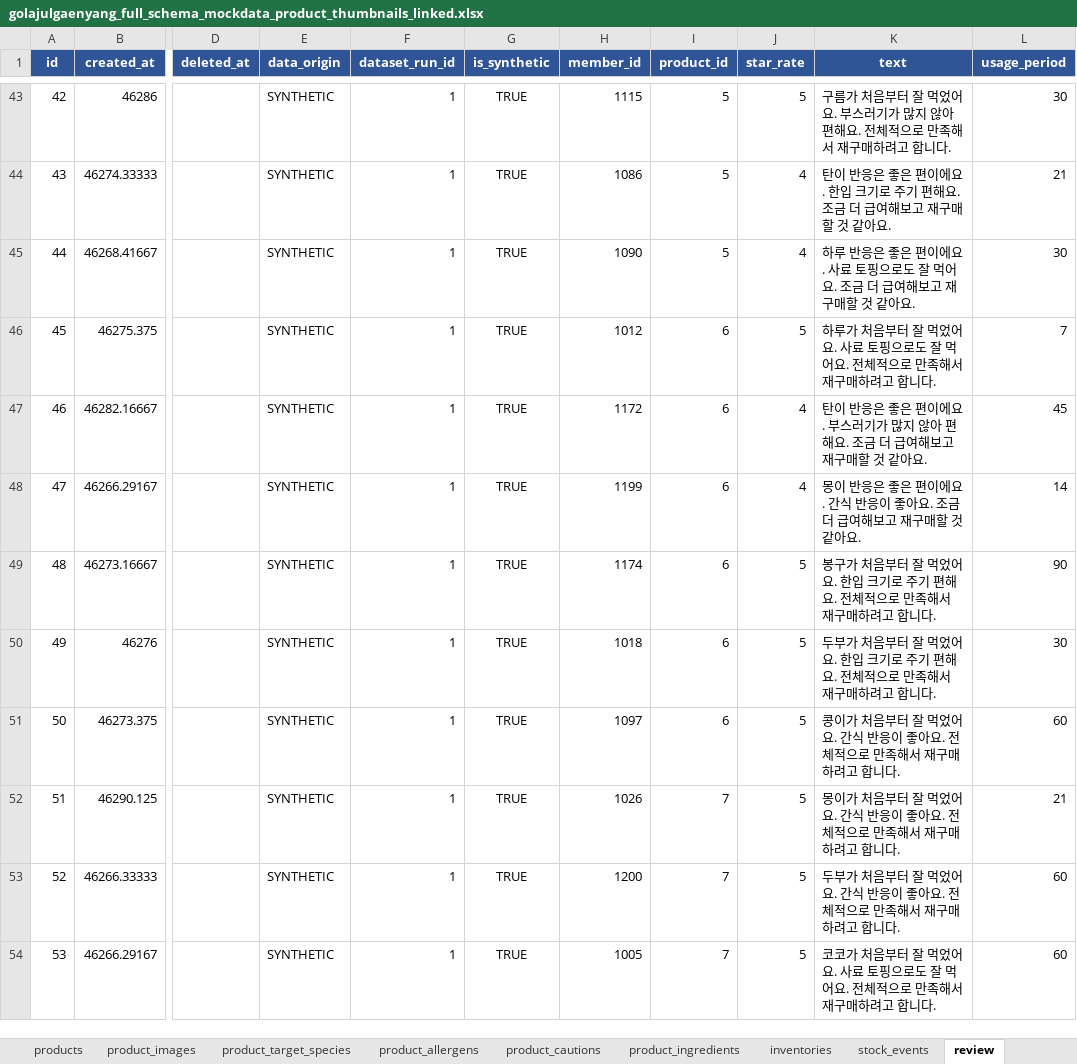
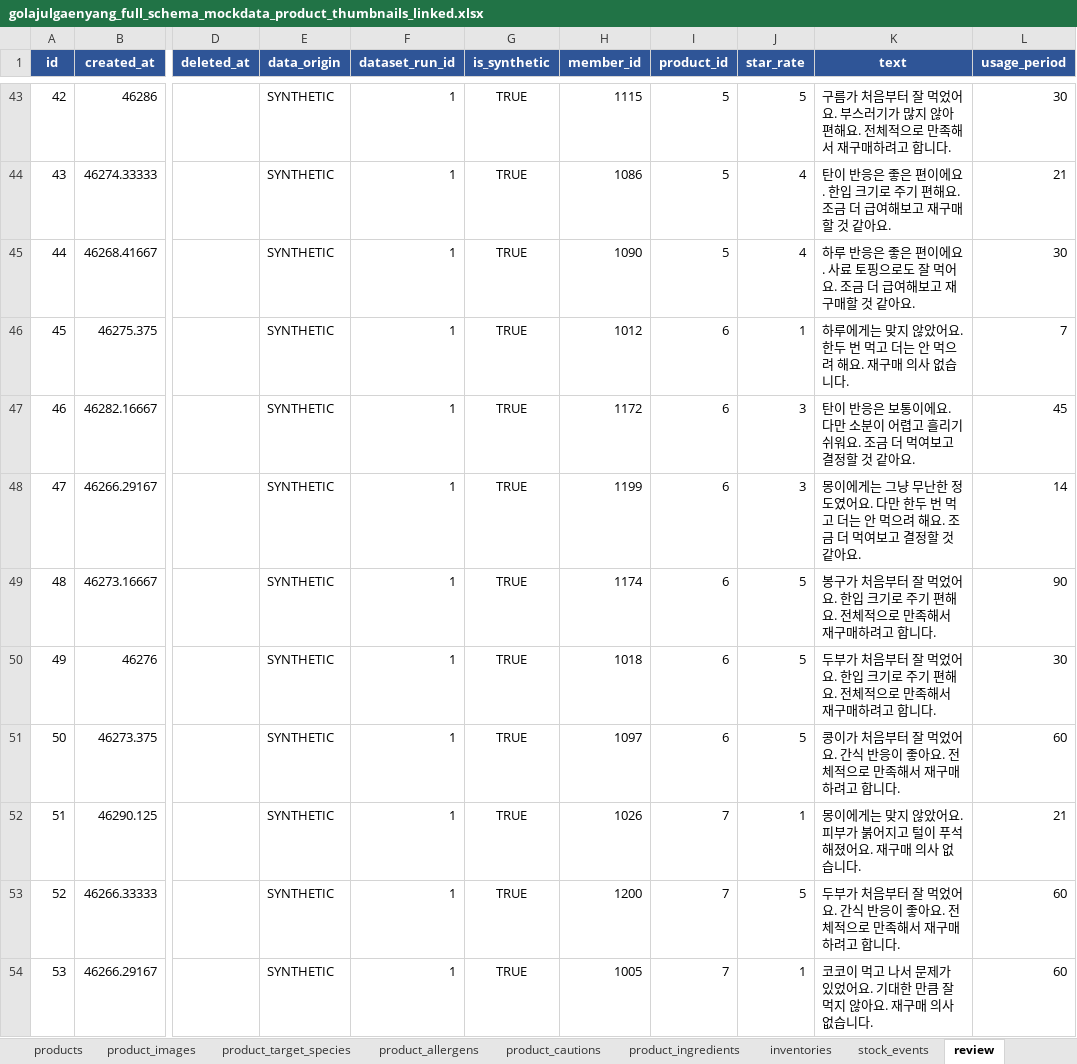
Before and after one commit to rltgjqmsmsgksrmffhrlt/GollajuDogCat, an Excel workbook: data/mock/상품 목데이터/golajulgaenyang_full_schema_mockdata_product_thumbnails_linked.xlsx, sheet review, drawn as a sheet; only a part is shown, gaps mark what is left out; values as stored, in another font and other column widths than the file's, no borders; table styles not drawn; the diff covers the shown part only; the diff names each change by its address in the sheet, - before the commit and + after, or states it on an @@ line.

```diff
--- a/data/mock/상품 목데이터/golajulgaenyang_full_schema_mockdata_product_thumbnails_linked.xlsx (sheet review)
+++ b/data/mock/상품 목데이터/golajulgaenyang_full_schema_mockdata_product_thumbnails_linked.xlsx (sheet review)
-J46 (star_rate): 5
+J46 (star_rate): 1
-K46 (text): 하루가 처음부터 잘 먹었어요. 사료 토핑으로도 잘 먹어요. 전체적으로 만족해서 재구매하려고 합니다.
+K46 (text): 하루에게는 맞지 않았어요. 한두 번 먹고 더는 안 먹으려 해요. 재구매 의사 없습니다.
-J47:J48 (star_rate): 4
+J47:J48 (star_rate): 3
-K47 (text): …반응은 좋은 편이에요. 부스러기가 많지 않아 편해요. 조금 더 급여해보고 재구매할 것…
+K47 (text): …반응은 보통이에요. 다만 소분이 어렵고 흘리기 쉬워요. 조금 더 먹여보고 결정할 것…
-K48 (text): 몽이 반응은 좋은 편이에요. 간식 반응이 좋아요. 조금 더 급여해보고 재구매할 것…
+K48 (text): 몽이에게는 그냥 무난한 정도였어요. 다만 한두 번 먹고 더는 안 먹으려 해요. 조금 더 먹여보고 결정할 것…
-J52 (star_rate): 5
+J52 (star_rate): 1
-K52 (text): 몽이가 처음부터 잘 먹었어요. 간식 반응이 좋아요. 전체적으로 만족해서 재구매하려고 합니다.
+K52 (text): 몽이에게는 맞지 않았어요. 피부가 붉어지고 털이 푸석해졌어요. 재구매 의사 없습니다.
-J54 (star_rate): 5
+J54 (star_rate): 1
-K54 (text): 코코가 처음부터 잘 먹었어요. 사료 토핑으로도 잘 먹어요. 전체적으로 만족해서 재구매하려고 합니다.
+K54 (text): 코코이 먹고 나서 문제가 있었어요. 기대한 만큼 잘 먹지 않아요. 재구매 의사 없습니다.
```
Also changed, not shown: 94 edited cells elsewhere in this sheet, sheet review_question, sheet validation, sheet products, sheet README, charts or pictures, 1 other file.
